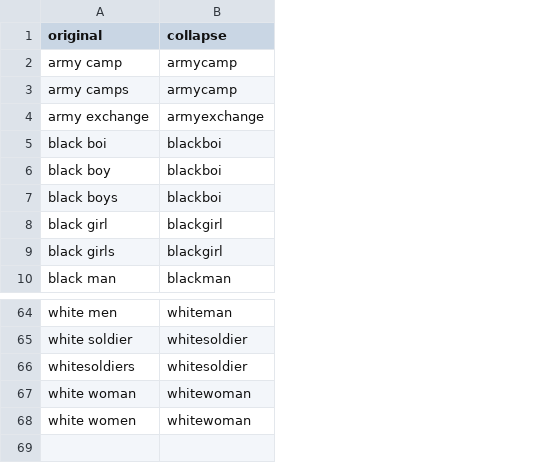
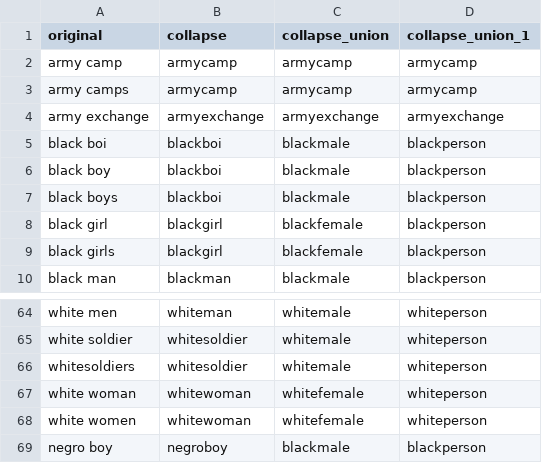
Before and after one commit to DSPG-Young-Scholars-Program/dspg2020amsoldier, a CSV file: data/dictionary/collapse_words.csv, drawn as a sheet; only a part is shown, gaps mark what is left out; the diff names each change by its address in the sheet, - before the commit and + after, or states it on an @@ line.

```diff
--- a/data/dictionary/collapse_words.csv
+++ b/data/dictionary/collapse_words.csv
+column C (collapse_union), rows 2-10: armycamp | armycamp | armyexchange | blackmale | blackmale | blackmale | blackfemale | blackfemale | blackmale; rows 64-68: whitemale | whitemale | whitemale | whitefemale | whitefemale
+column D (collapse_union_1), rows 2-10: armycamp | armycamp | armyexchange | blackperson | blackperson | blackperson | blackperson | blackperson | blackperson; rows 64-68: all whiteperson
+row 69: negro boy | negroboy | blackmale | blackperson
```
Also changed, not shown: 1 other file.
